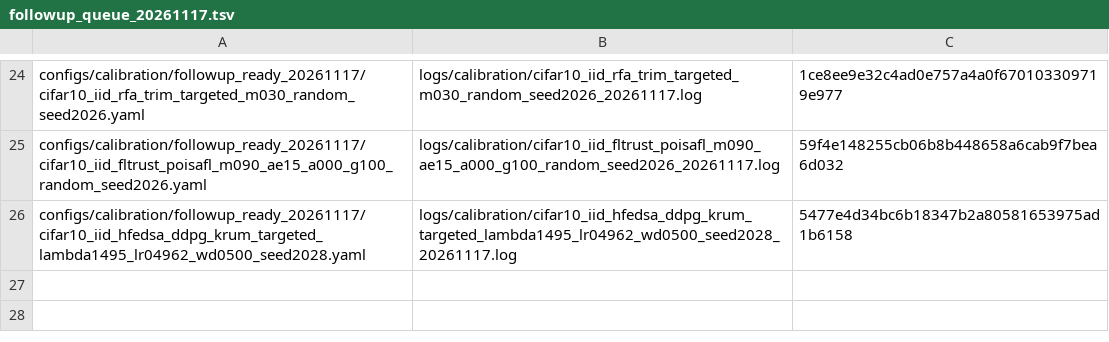
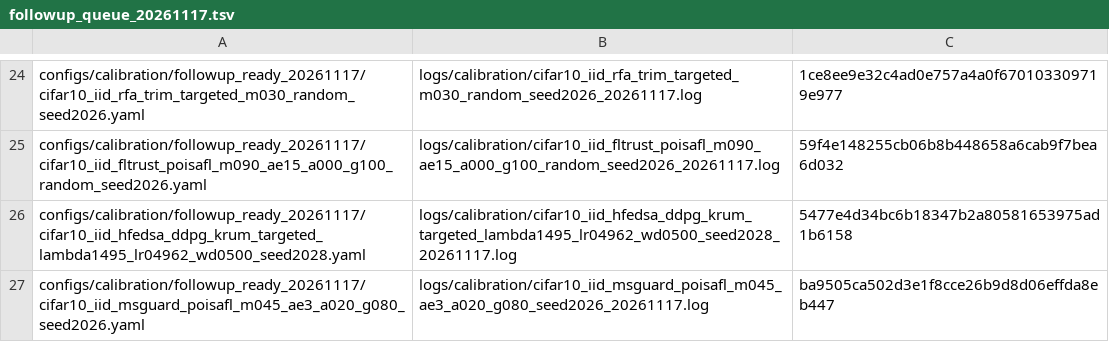
Before and after one commit to Dihaoda/H-FedSA, a TSV file: configs/calibration/followup_queue_20261117.tsv, drawn as a sheet; only a part is shown, gaps mark what is left out.

Commit message:
queue MSGuard PoiSAFL alpha refinement

```diff
--- a/configs/calibration/followup_queue_20261117.tsv
+++ b/configs/calibration/followup_queue_20261117.tsv
@@ -26 +26,2 @@ configs/calibration/followup_ready_20261117/cifar10_iid_fltrust_poisafl_m090_ae1
 configs/calibration/followup_ready_20261117/cifar10_iid_hfedsa_ddpg_krum_targeted_lambda1495_lr04962_wd0500_seed2028.yaml	logs/calibration/cifar10_iid_hfedsa_ddpg_krum_targeted_lambda1495_lr04962_wd0500_seed2028_20261117.log	5477e4d34bc6b18347b2a80581653975ad1b6158
+configs/calibration/followup_ready_20261117/cifar10_iid_msguard_poisafl_m045_ae3_a020_g080_seed2026.yaml	logs/calibration/cifar10_iid_msguard_poisafl_m045_ae3_a020_g080_seed2026_20261117.log	ba9505ca502d3e1f8cce26b9d8d06effda8eb447
```
